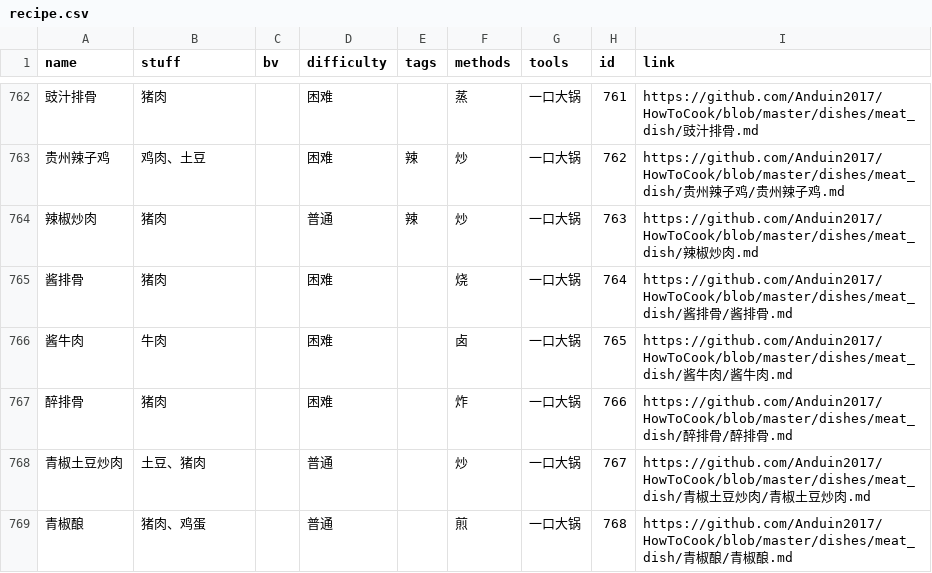
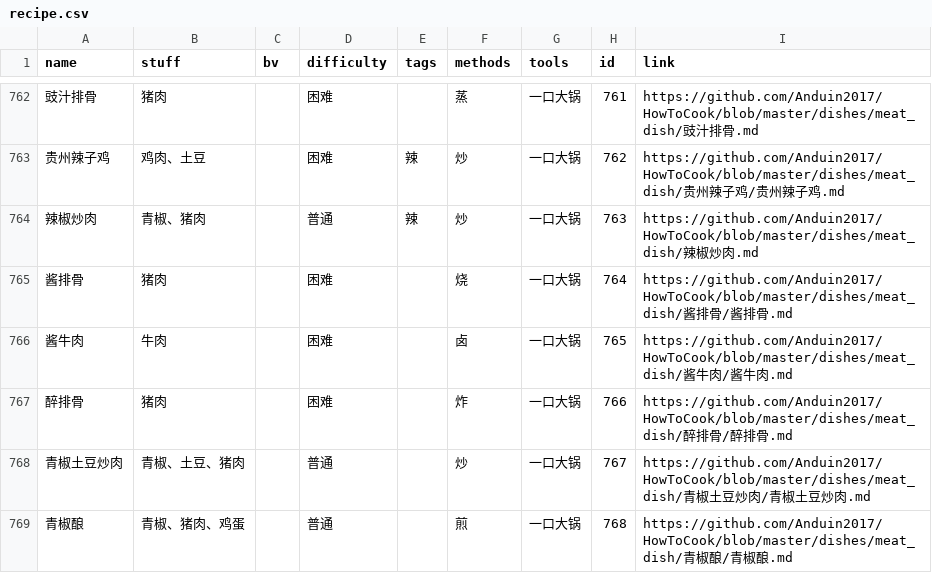
Before and after one commit to YunYouJun/cook, a CSV file: packages/data/recipe.csv, drawn as a sheet; only a part is shown, gaps mark what is left out; the diff covers the shown part only; the diff names each change by its address in the sheet, - before the commit and + after, or states it on an @@ line.

```diff
--- a/packages/data/recipe.csv
+++ b/packages/data/recipe.csv
-B764 (stuff): 猪肉
+B764 (stuff): 青椒、猪肉
-B768 (stuff): 土豆、猪肉
+B768 (stuff): 青椒、土豆、猪肉
-B769 (stuff): 猪肉、鸡蛋
+B769 (stuff): 青椒、猪肉、鸡蛋
```
Also changed, not shown: 7 added rows and 16 edited cells elsewhere in this file, 14 other files.
